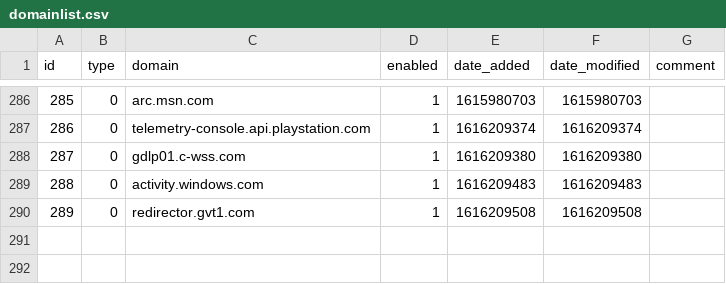
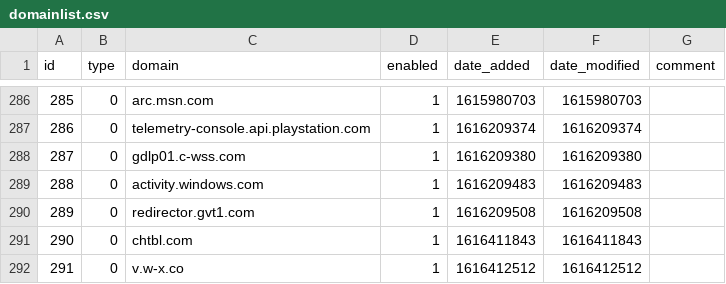
Before and after one commit to keiraija/my-pihole-lists, a CSV file: domainlist.csv, drawn as a sheet; only a part is shown, gaps mark what is left out.

```diff
--- a/domainlist.csv
+++ b/domainlist.csv
@@ -290 +290,3 @@ id,type,domain,enabled,date_added,date_modified,comment
 289,0,redirector.gvt1.com,1,1616209508,1616209508,
+290,0,chtbl.com,1,1616411843,1616411843,
+291,0,v.w-x.co,1,1616412512,1616412512,
```
Also changed, not shown: adlist.csv.
